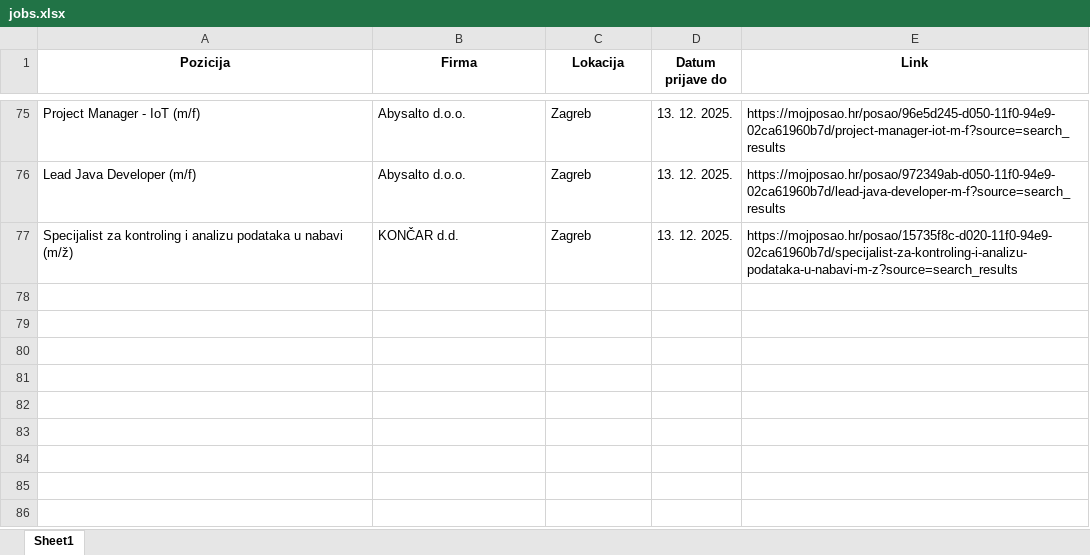
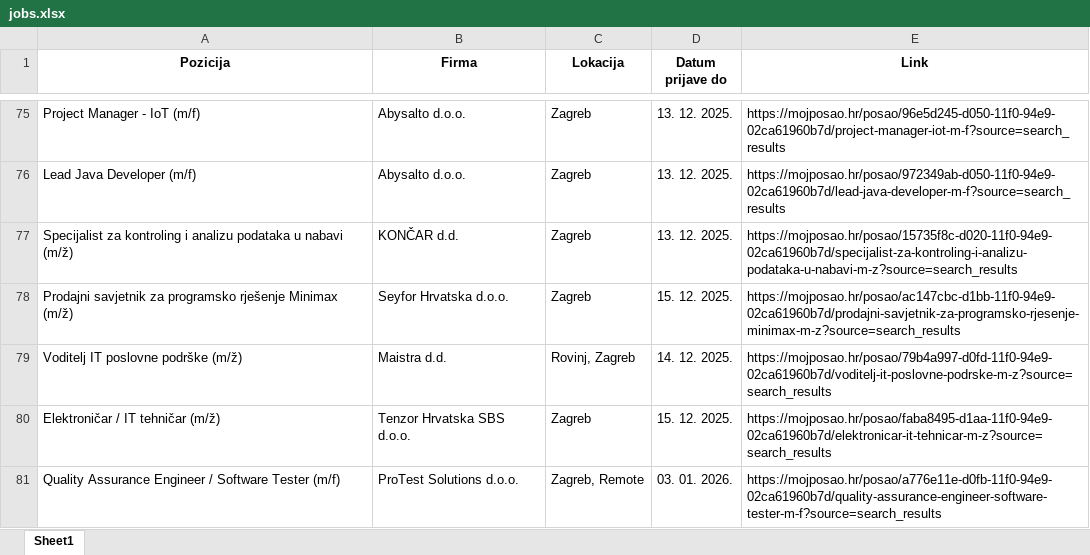
Before and after one commit to FraneCal/moj-posao-scraper, an Excel workbook: jobs.xlsx, sheet Sheet1, drawn as a sheet; only a part is shown, gaps mark what is left out; values as stored, in another font and other column widths than the file's, no borders; the diff names each change by its address in the sheet, - before the commit and + after, or states it on an @@ line.

```diff
--- a/jobs.xlsx (sheet Sheet1)
+++ b/jobs.xlsx (sheet Sheet1)
+row 78: Prodajni savjetnik za programsko rješenje Minimax (m/ž) | Seyfor Hrvatska d.o.o. | Zagreb | 15. 12. 2025. | https://mojposao.hr/posao/ac147cbc-d1bb-11f0-94e9-02ca61960b7d/prodajni-savjetnik-za-programsko-rjesenje-minimax-m-z?source=search_results
+row 79: Voditelj IT poslovne podrške (m/ž) | Maistra d.d. | Rovinj, Zagreb | 14. 12. 2025. | https://mojposao.hr/posao/79b4a997-d0fd-11f0-94e9-02ca61960b7d/voditelj-it-poslovne-podrske-m-z?source=search_results
+row 80: Elektroničar / IT tehničar (m/ž) | Tenzor Hrvatska SBS d.o.o. | Zagreb | 15. 12. 2025. | https://mojposao.hr/posao/faba8495-d1aa-11f0-94e9-02ca61960b7d/elektronicar-it-tehnicar-m-z?source=search_results
+row 81: Quality Assurance Engineer / Software Tester (m/f) | ProTest Solutions d.o.o. | Zagreb, Remote | 03. 01. 2026. | https://mojposao.hr/posao/a776e11e-d0fb-11f0-94e9-02ca61960b7d/quality-assurance-engineer-software-tester-m-f?source=search_results
```
